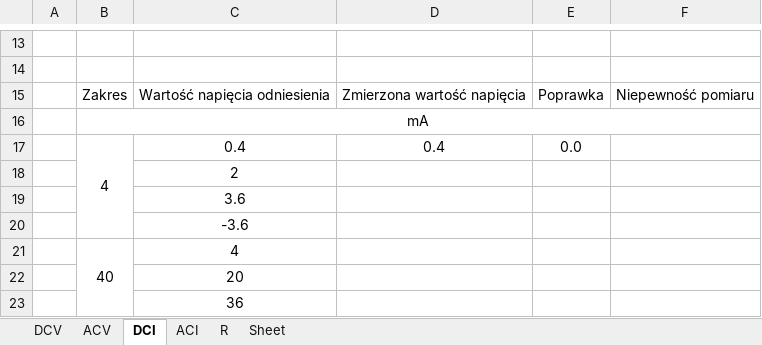
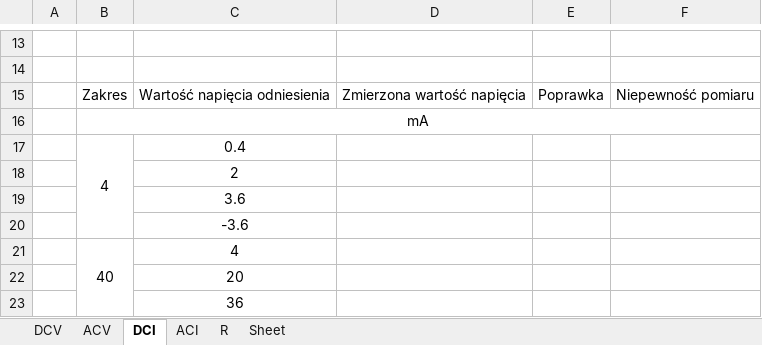
Before and after one commit to matekw26/WitasInzynierka, an Excel workbook: Modele/tescik.xlsx, sheet DCI, drawn as a sheet; only a part is shown, gaps mark what is left out; values as stored, in another font and other column widths than the file's, no borders; the diff names each change by its address in the sheet, - before the commit and + after, or states it on an @@ line.

```diff
--- a/Modele/tescik.xlsx (sheet DCI)
+++ b/Modele/tescik.xlsx (sheet DCI)
-D17: 0.4
+D17: (empty)
-E17: 0.0
+E17: (empty)
```
Also changed, not shown: sheet DCV, 9 other files.
